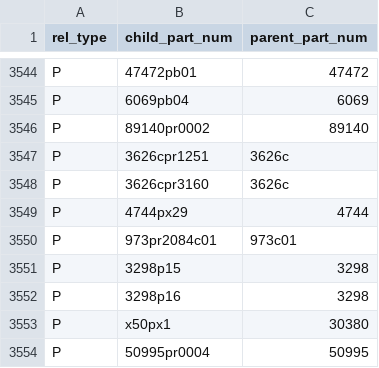
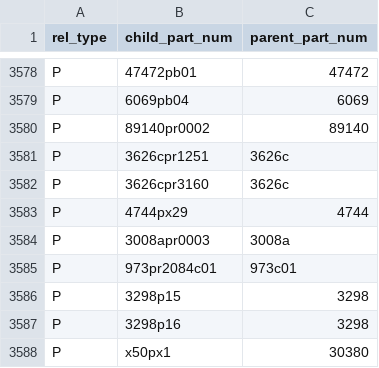
Before and after one commit to ssiegmund/lego-database, a CSV file: data/raw/part_relationships.csv, drawn as a sheet; only a part is shown, gaps mark what is left out; the shorter side is filled out with more unchanged rows; the diff covers the shown part only; the diff names each change by its address in the sheet, - before the commit and + after, or states it on an @@ line.

```diff
--- a/data/raw/part_relationships.csv
+++ b/data/raw/part_relationships.csv
+row 3584: P | 3008apr0003 | 3008a
```
Also changed, not shown: 57 added rows elsewhere in this file, data/raw/elements.csv, data/raw/inventory_sets.csv, 6 other files.
